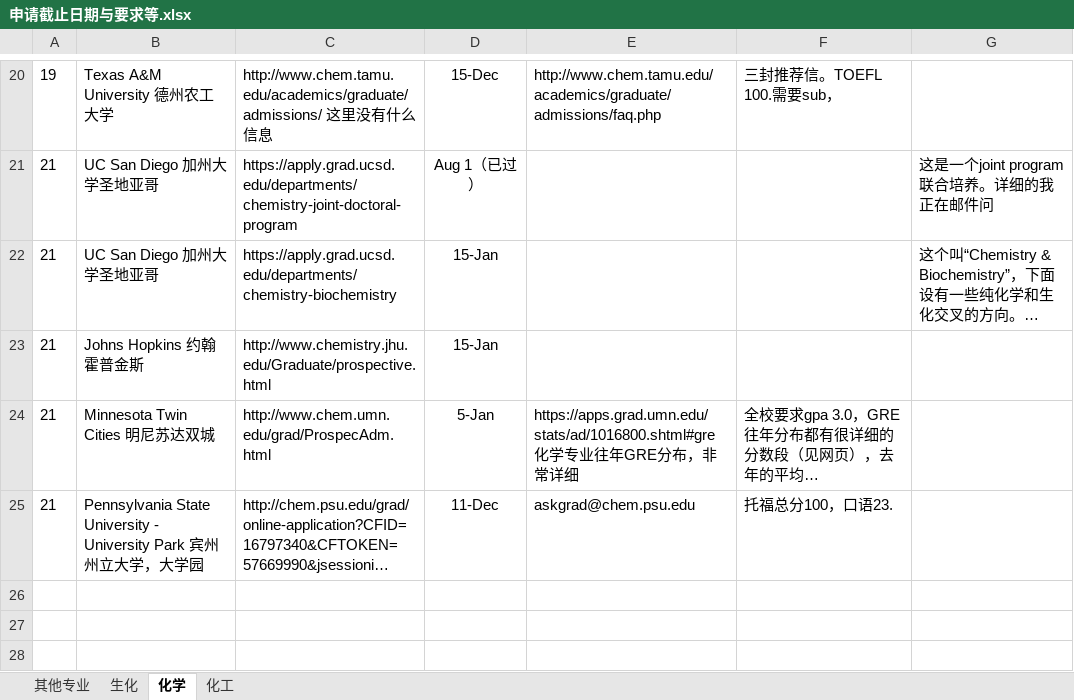
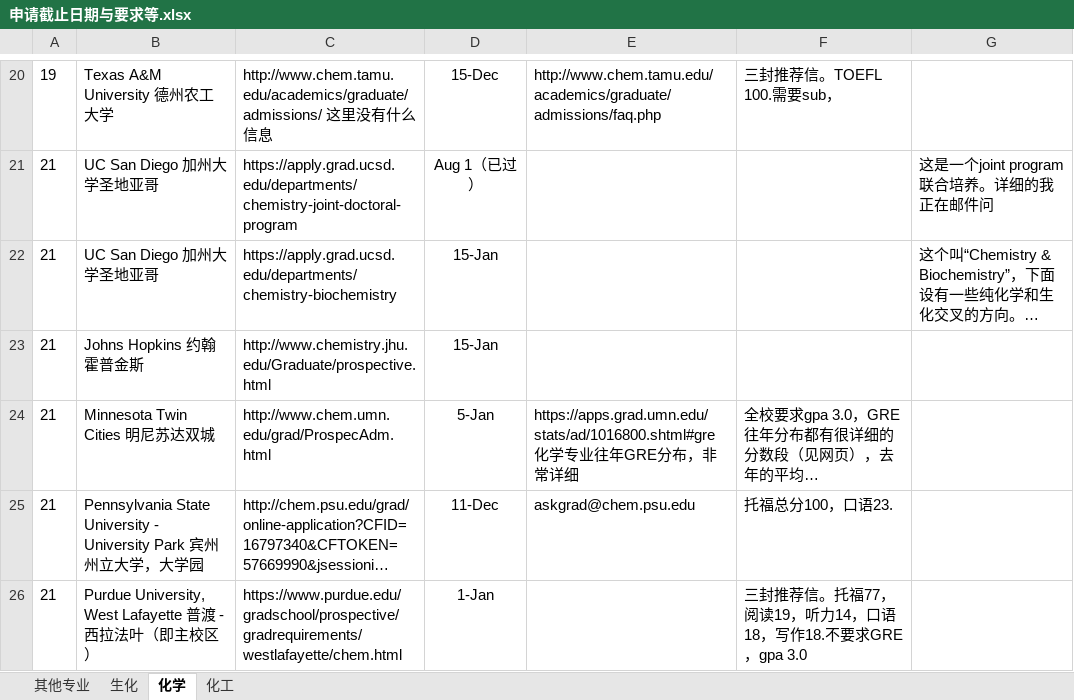
Before and after one commit to LiuRuiQi/2015-Application-of-US-Chemistry-Grad-Schools, an Excel workbook: 申请截止日期与要求等.xlsx, sheet 化学, drawn as a sheet; only a part is shown, gaps mark what is left out; long unchanged cells end in …; values as stored, in another font and other column widths than the file's, no borders; conditional formats not drawn; the diff names each change by its address in the sheet, - before the commit and + after, or states it on an @@ line.

Commit message:
Purdue added
Purdue added

```diff
--- a/申请截止日期与要求等.xlsx (sheet 化学)
+++ b/申请截止日期与要求等.xlsx (sheet 化学)
+row 26: 21 | Purdue University, West Lafayette 普渡 - 西拉法叶（即主校区） | https://www.purdue.edu/gradschool/prospective/gradrequirements/westlafayette/chem.html | 1-Jan |  | 三封推荐信。托福77，阅读19，听力14，口语18，写作18.不要求GRE，gpa 3.0
```
Also changed, not shown: sheet 生化, sheet 化工.
